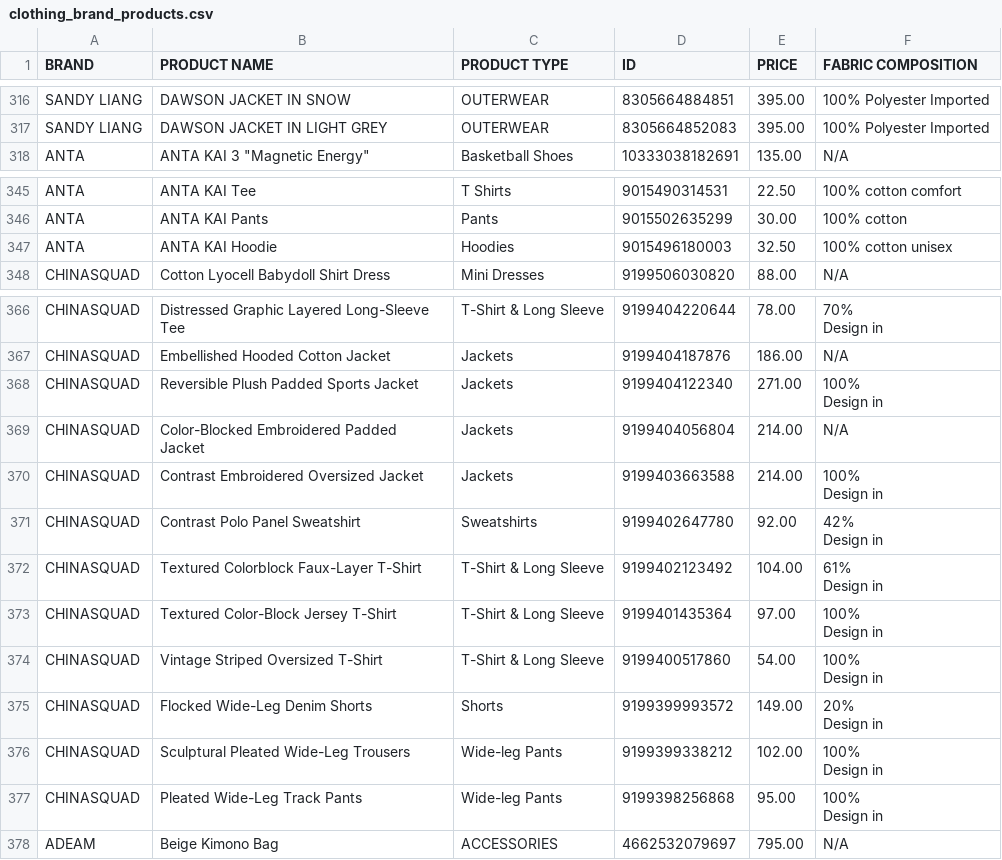
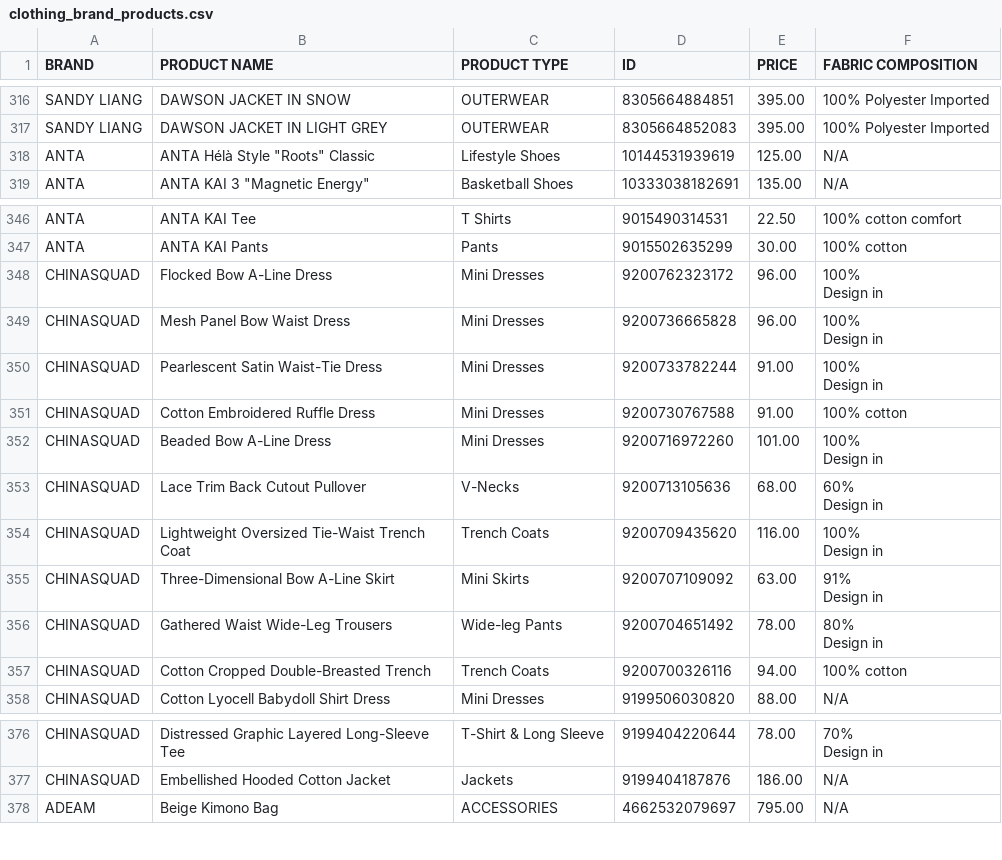
Before and after one commit to EddieH80/fabric-composition-clustering, a CSV file: clothing_brand_products.csv, drawn as a sheet; only a part is shown, gaps mark what is left out; the diff covers the shown part only.

```diff
--- a/clothing_brand_products.csv
+++ b/clothing_brand_products.csv
@@ -388,2 +390,3 @@ SANDY LIANG,DAWSON JACKET IN SNOW,OUTERWEAR,8305664884851,395.00,100% Polyester
 SANDY LIANG,DAWSON JACKET IN LIGHT GREY,OUTERWEAR,8305664852083,395.00,100% Polyester Imported
+ANTA,"ANTA Hélà Style ""Roots"" Classic",Lifestyle Shoes,10144531939619,125.00,N/A
 ANTA,"ANTA KAI 3 ""Magnetic Energy""",Basketball Shoes,10333038182691,135.00,N/A
@@ -417,3 +420,20 @@ ANTA,ANTA KAI Tee,T Shirts,9015490314531,22.50,100% cotton comfort
 ANTA,ANTA KAI Pants,Pants,9015502635299,30.00,100% cotton
-ANTA,ANTA KAI Hoodie,Hoodies,9015496180003,32.50,100% cotton unisex
+CHINASQUAD,Flocked Bow A-Line Dress,Mini Dresses,9200762323172,96.00,"100%
+ Design in"
+CHINASQUAD,Mesh Panel Bow Waist Dress,Mini Dresses,9200736665828,96.00,"100%
+ Design in"
+CHINASQUAD,Pearlescent Satin Waist-Tie Dress,Mini Dresses,9200733782244,91.00,"100%
+ Design in"
+CHINASQUAD,Cotton Embroidered Ruffle Dress,Mini Dresses,9200730767588,91.00,100% cotton
+CHINASQUAD,Beaded Bow A-Line Dress,Mini Dresses,9200716972260,101.00,"100%
+ Design in"
+CHINASQUAD,Lace Trim Back Cutout Pullover,V-Necks,9200713105636,68.00,"60%
+ Design in"
+CHINASQUAD,Lightweight Oversized Tie-Waist Trench Coat,Trench Coats,9200709435620,116.00,"100%
+ Design in"
+CHINASQUAD,Three-Dimensional Bow A-Line Skirt,Mini Skirts,9200707109092,63.00,"91%
+ Design in"
+CHINASQUAD,Gathered Waist Wide-Leg Trousers,Wide-leg Pants,9200704651492,78.00,"80%
+ Design in"
+CHINASQUAD,Cotton Cropped Double-Breasted Trench,Trench Coats,9200700326116,94.00,100% cotton
 CHINASQUAD,Cotton Lyocell Babydoll Shirt Dress,Mini Dresses,9199506030820,88.00,N/A
@@ -443,21 +463,2 @@ CHINASQUAD,Distressed Graphic Layered Long-Sleeve Tee,T-Shirt & Long Sleeve,9199
 CHINASQUAD,Embellished Hooded Cotton Jacket,Jackets,9199404187876,186.00,N/A
-CHINASQUAD,Reversible Plush Padded Sports Jacket,Jackets,9199404122340,271.00,"100%
- Design in"
-CHINASQUAD,Color-Blocked Embroidered Padded Jacket,Jackets,9199404056804,214.00,N/A
-CHINASQUAD,Contrast Embroidered Oversized Jacket,Jackets,9199403663588,214.00,"100%
- Design in"
-CHINASQUAD,Contrast Polo Panel Sweatshirt,Sweatshirts,9199402647780,92.00,"42%
- Design in"
-CHINASQUAD,Textured Colorblock Faux-Layer T-Shirt,T-Shirt & Long Sleeve,9199402123492,104.00,"61%
- Design in"
-CHINASQUAD,Textured Color-Block Jersey T-Shirt,T-Shirt & Long Sleeve,9199401435364,97.00,"100%
- Design in"
-CHINASQUAD,Vintage Striped Oversized T-Shirt,T-Shirt & Long Sleeve,9199400517860,54.00,"100%
- Design in"
-CHINASQUAD,Flocked Wide-Leg Denim Shorts,Shorts,9199399993572,149.00,"20%
- Design in"
-CHINASQUAD,Sculptural Pleated Wide-Leg Trousers,Wide-leg Pants,9199399338212,102.00,"100%
- Design in"
-CHINASQUAD,Pleated Wide-Leg Track Pants,Wide-leg Pants,9199398256868,95.00,"100%
- Design in"
 ADEAM,Beige Kimono Bag,ACCESSORIES,4662532079697,795.00,N/A
```
Also changed, not shown: 2 added rows and 2 removed rows elsewhere in this file, clothing_brand_products_clustered.csv, 5 other files.
